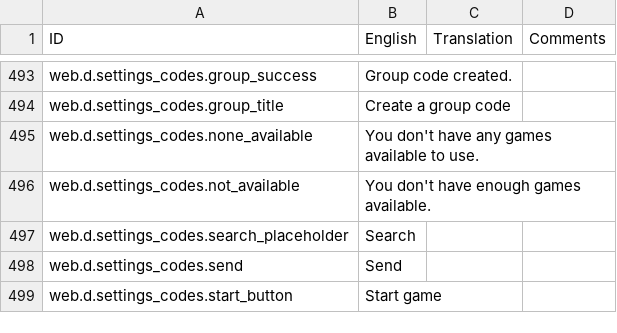
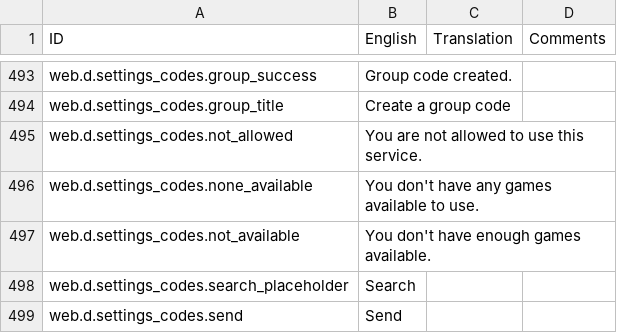
Before and after one commit to cleancoded/money-habitudes-online, a CSV file: language/translations/en_US.csv, drawn as a sheet; only a part is shown, gaps mark what is left out; the shorter side is filled out with more unchanged rows; the diff names each change by its address in the sheet, - before the commit and + after, or states it on an @@ line.

```diff
--- a/language/translations/en_US.csv
+++ b/language/translations/en_US.csv
+row 495: web.d.settings_codes.not_allowed | You are not allowed to use this service.
```
Also changed, not shown: language/translations/de_DE.csv, language/translations/es_ES.csv, 11 other files.
